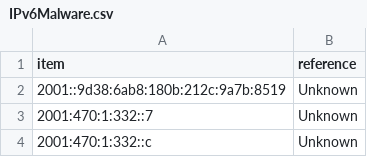
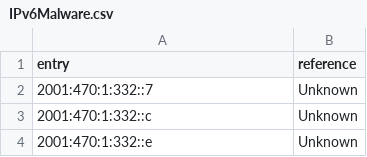
Before and after one commit to HydraDragonAntivirus/HydraDragonAntivirus, a CSV file: hydradragon/website/IPv6Malware.csv, drawn as a sheet; only a part is shown; the shorter side is filled out with more unchanged rows; the diff covers the shown part only.

```diff
--- a/hydradragon/website/IPv6Malware.csv
+++ b/hydradragon/website/IPv6Malware.csv
@@ -1,3 +1,2 @@
-item,reference
-2001::9d38:6ab8:180b:212c:9a7b:8519,Unknown
+entry,reference
 2001:470:1:332::7,Unknown
```
Also changed, not shown: 36 removed rows elsewhere in this file, hydradragon/website/IPv4DDoS.csv, hydradragon/website/IPv6DDoS.csv, 35 other files.
